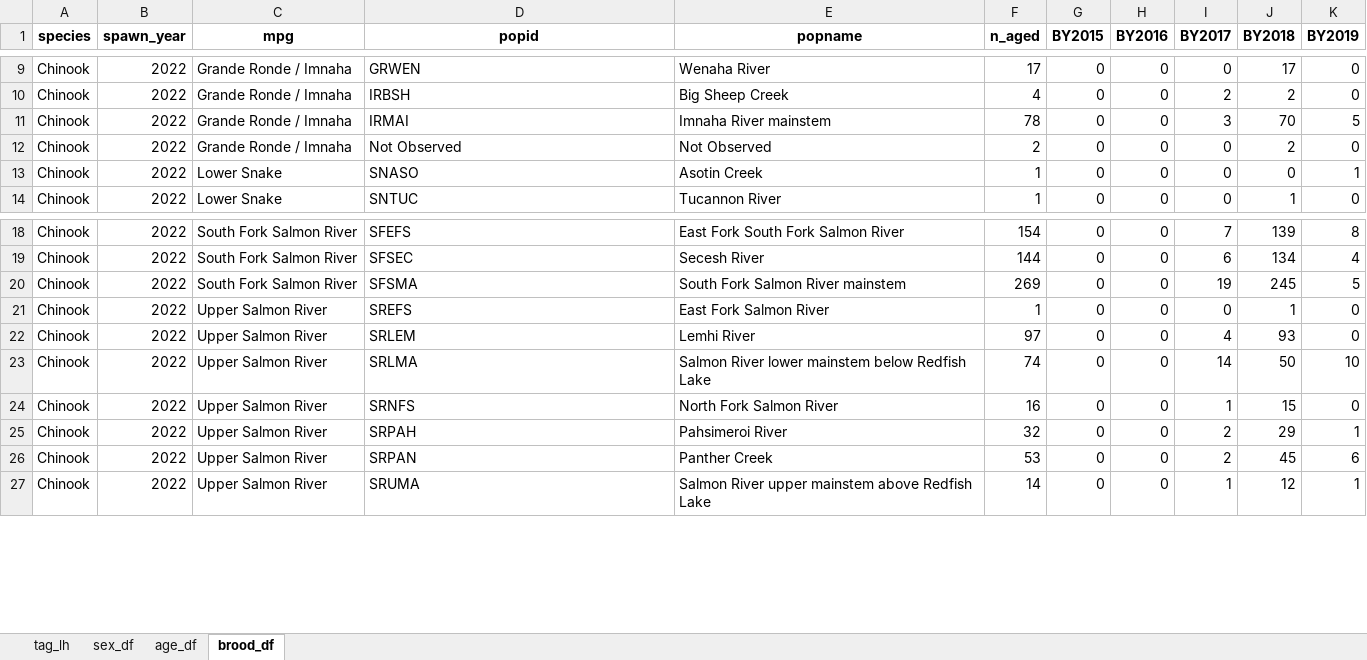
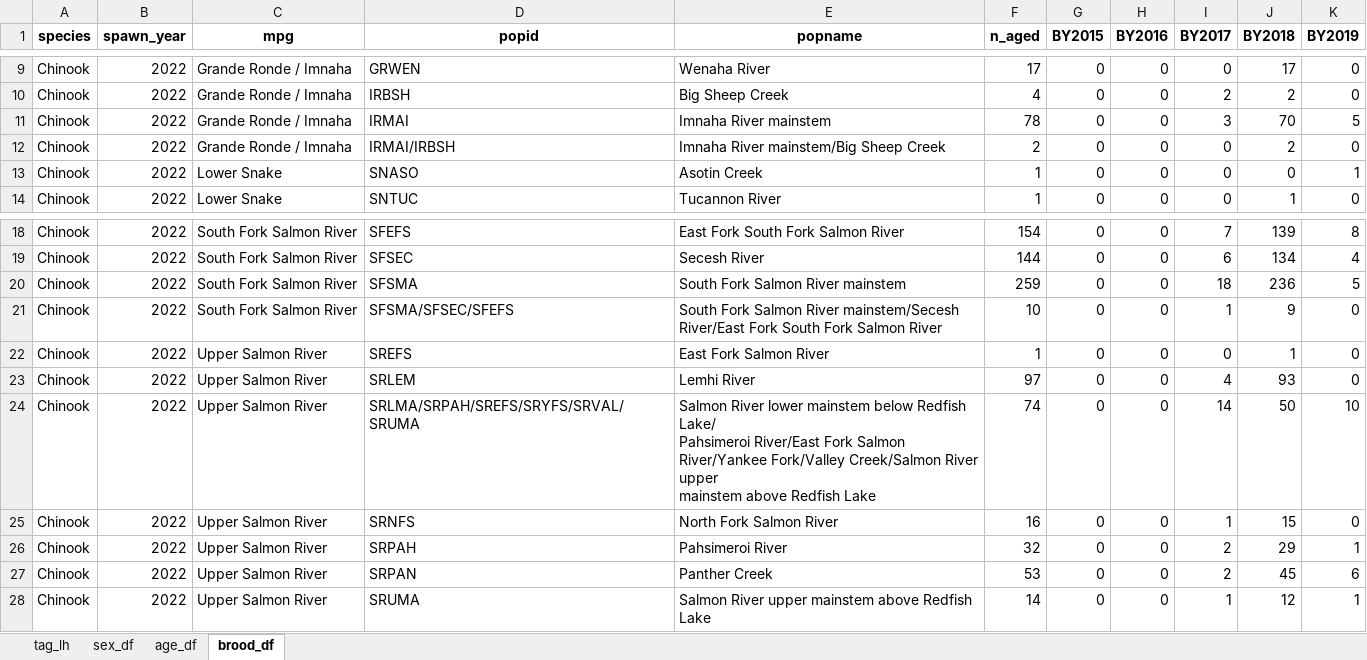
Before and after one commit to NPTfisheries/SnakeRiverFishStatus, an Excel workbook: output/life_history/Chinook_SY2022_lh_summary.xlsx, sheet brood_df, drawn as a sheet; only a part is shown, gaps mark what is left out; values as stored, in another font and other column widths than the file's, no borders; addresses are those after the commit; ↵ is a line break in a cell; the diff names each change by its address in the sheet, - before the commit and + after, or states it on an @@ line.

```diff
--- a/output/life_history/Chinook_SY2022_lh_summary.xlsx (sheet brood_df)
+++ b/output/life_history/Chinook_SY2022_lh_summary.xlsx (sheet brood_df)
-D12 (popid): Not Observed
+D12 (popid): IRMAI/IRBSH
-E12 (popname): Not Observed
+E12 (popname): Imnaha River mainstem/Big Sheep Creek
-F20 (n_aged): 269
+F20 (n_aged): 259
-I20 (BY2017): 19
+I20 (BY2017): 18
-J20 (BY2018): 245
+J20 (BY2018): 236
+row 21: Chinook | 2022 | South Fork Salmon River | SFSMA/SFSEC/SFEFS | South Fork Salmon River mainstem/Secesh River/East Fork South Fork Salmon River | 10 | 0 | 0 | 1 | 9 | 0
-D24 (popid): SRLMA
+D24 (popid): SRLMA/SRPAH/SREFS/SRYFS/SRVAL/SRUMA
-E24 (popname): …below Redfish Lake
+E24 (popname): …below Redfish Lake/ ↵ Pahsimeroi River/East Fork Salmon River/Yankee Fork/Valley Creek/Salmon River upper ↵ mainstem above Redfish Lake
```
Also changed, not shown: sheet tag_lh, sheet sex_df, sheet age_df, output/life_history/Chinook_SY2013_lh_summary.xlsx, output/life_history/Chinook_SY2014_lh_summary.xlsx, 25 other files.
